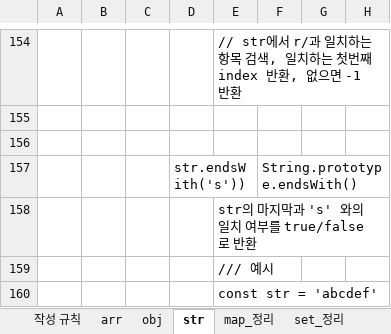
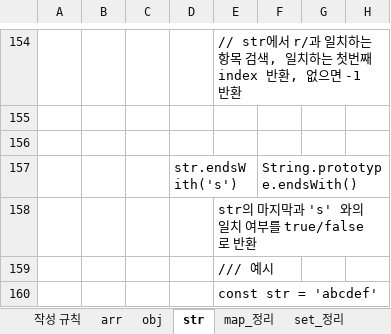
Before and after one commit to cspidar/data-algorithm_JS, an Excel workbook: JS_NOTE.xlsx, sheet str, drawn as a sheet; only a part is shown, gaps mark what is left out; values as stored, in another font and other column widths than the file's, no borders; the diff names each change by its address in the sheet, - before the commit and + after, or states it on an @@ line.

```diff
--- a/JS_NOTE.xlsx (sheet str)
+++ b/JS_NOTE.xlsx (sheet str)
-D157: str.endsWith('s'))
+D157: str.endsWith('s')
```
Also changed, not shown: sheet func_정리, 25 other files.
